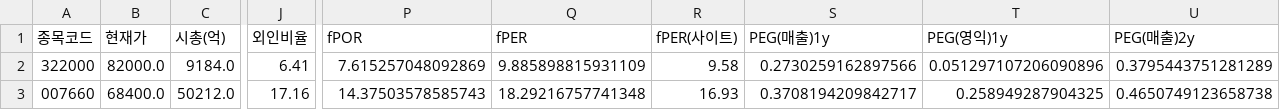
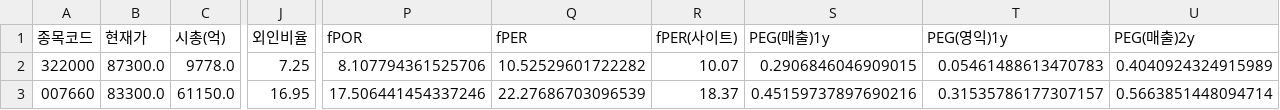
Before and after one commit to Dapsipri-Kipchoge/Time-etf-value, a CSV file: data/watchlist.csv, drawn as a sheet; only a part is shown, gaps mark what is left out; the diff covers the shown part only; the diff names each change by its address in the sheet, - before the commit and + after, or states it on an @@ line.

```diff
--- a/data/watchlist.csv
+++ b/data/watchlist.csv
-B2 (현재가): 82000.0
+B2 (현재가): 87300.0
-C2 (시총(억)): 9184.0
+C2 (시총(억)): 9778.0
-J2 (외인비율): 6.41
+J2 (외인비율): 7.25
-P2 (fPOR): 7.615257048092869
+P2 (fPOR): 8.107794361525706
-Q2 (fPER): 9.885898815931109
+Q2 (fPER): 10.52529601722282
-R2 (fPER(사이트)): 9.58
+R2 (fPER(사이트)): 10.07
-S2 (PEG(매출)1y): 0.2730259162897566
+S2 (PEG(매출)1y): 0.2906846046909015
-T2 (PEG(영익)1y): 0.051297107206090896
+T2 (PEG(영익)1y): 0.05461488613470783
-U2 (PEG(매출)2y): 0.3795443751281289
+U2 (PEG(매출)2y): 0.4040924324915989
-B3 (현재가): 68400.0
+B3 (현재가): 83300.0
-C3 (시총(억)): 50212.0
+C3 (시총(억)): 61150.0
-J3 (외인비율): 17.16
+J3 (외인비율): 16.95
-P3 (fPOR): 14.37503578585743
+P3 (fPOR): 17.506441454337246
-Q3 (fPER): 18.29216757741348
+Q3 (fPER): 22.27686703096539
-R3 (fPER(사이트)): 16.93
+R3 (fPER(사이트)): 18.37
-S3 (PEG(매출)1y): 0.3708194209842717
+S3 (PEG(매출)1y): 0.45159737897690216
-T3 (PEG(영익)1y): 0.258949287904325
+T3 (PEG(영익)1y): 0.31535786177307157
-U3 (PEG(매출)2y): 0.4650749123658738
+U3 (PEG(매출)2y): 0.5663851448094714
```
Also changed, not shown: 119 edited cells elsewhere in this file, data/result.csv, data/us_holdings.csv, 9 other files.
